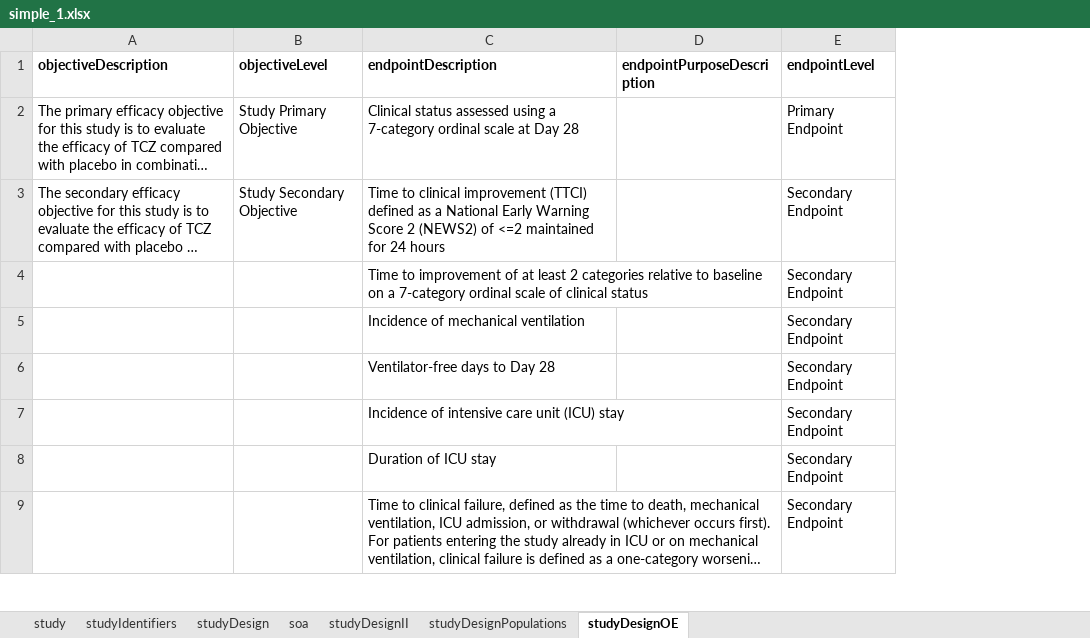
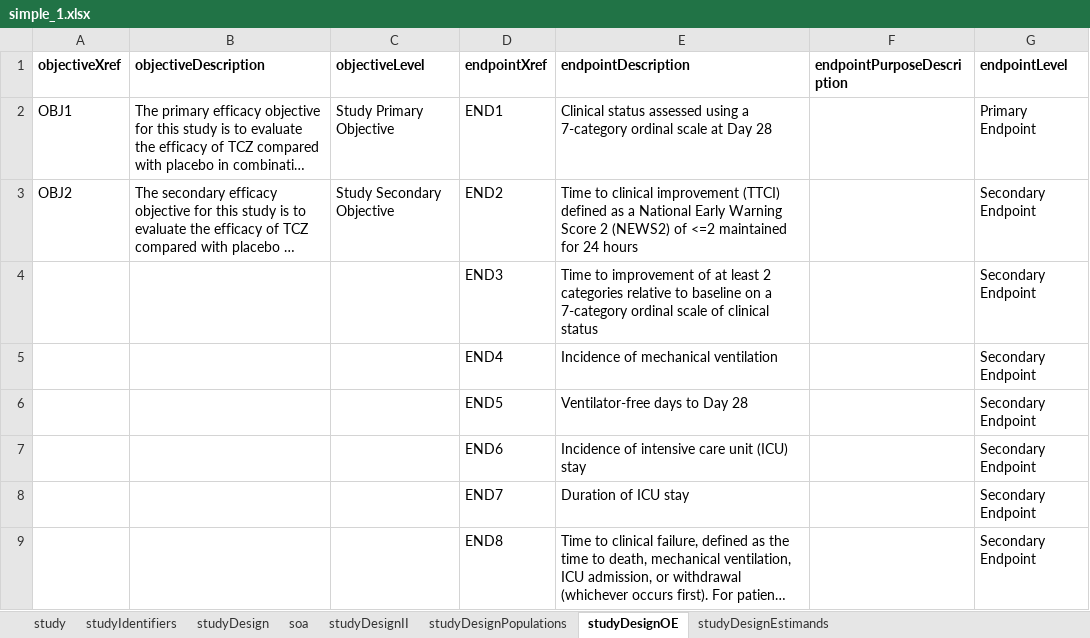
Before and after one commit to cdisc-org/usdm, an Excel workbook: source_data/simple_1.xlsx, sheet studyDesignOE, drawn as a sheet; only a part is shown; long unchanged cells end in …; values as stored, in another font and other column widths than the file's, no borders; the diff names each change by its address in the sheet, - before the commit and + after, or states it on an @@ line.

```diff
--- a/source_data/simple_1.xlsx (sheet studyDesignOE)
+++ b/source_data/simple_1.xlsx (sheet studyDesignOE)
+sheet tab: studyDesignEstimands
+column A (objectiveXref), rows 2-3: OBJ1 | OBJ2
+column D (endpointXref), rows 2-9: END1 | END2 | END3 | END4 | END5 | END6 | END7 | END8
```
Also changed, not shown: sheet studyDesignII, source_data/Roche Phase 3 NCT04320615.xlsx, source_data/cycles_1.xlsx, 11 other files.
